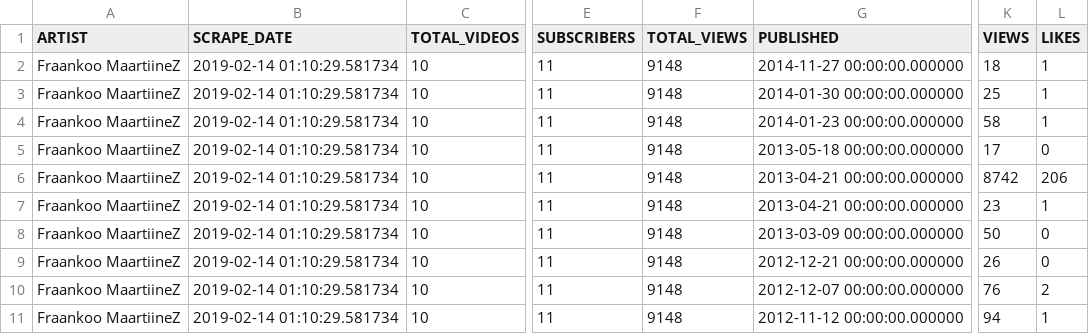
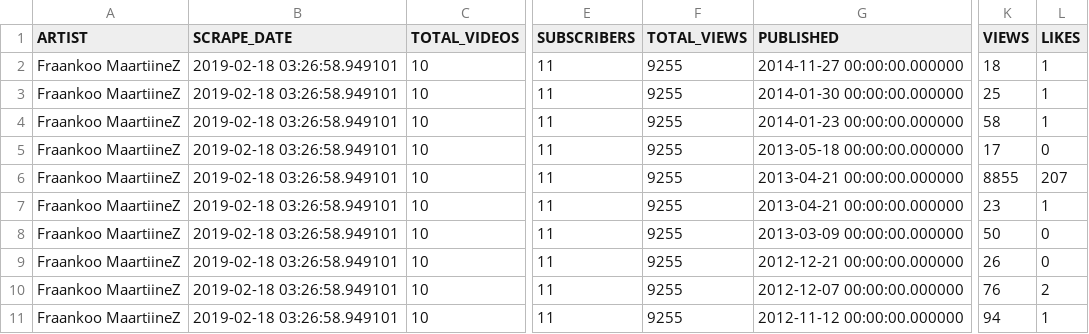
Before and after one commit to AAbdelmalek/web_application, a CSV file: Flask/static/UCDyk4RBdF-aj8yw4fRWAEug_scrape.csv, drawn as a sheet; only a part is shown, gaps mark what is left out; the diff names each change by its address in the sheet, - before the commit and + after, or states it on an @@ line.

```diff
--- a/Flask/static/UCDyk4RBdF-aj8yw4fRWAEug_scrape.csv
+++ b/Flask/static/UCDyk4RBdF-aj8yw4fRWAEug_scrape.csv
-B2:B11 (SCRAPE_DATE): 2019-02-14 01:10:29.581734
+B2:B11 (SCRAPE_DATE): 2019-02-18 03:26:58.949101
-F2:F11 (TOTAL_VIEWS): 9148
+F2:F11 (TOTAL_VIEWS): 9255
-K6 (VIEWS): 8742
+K6 (VIEWS): 8855
-L6 (LIKES): 206
+L6 (LIKES): 207
```
Also changed, not shown: Flask/static/UCWOKPH3jOLZhZiKQMjl1Fmg_scrape.csv, Flask/static/UCdvYSTbhmzWgWyfGnhet03Q_scrape.csv, 5 other files.
